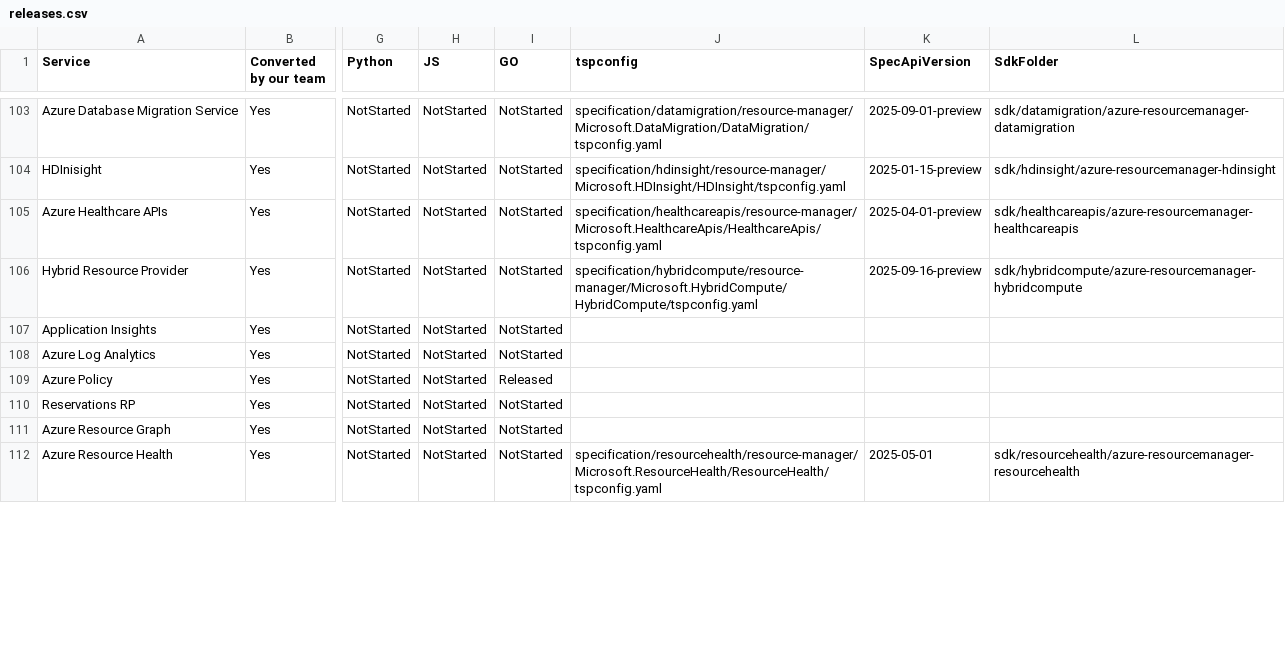
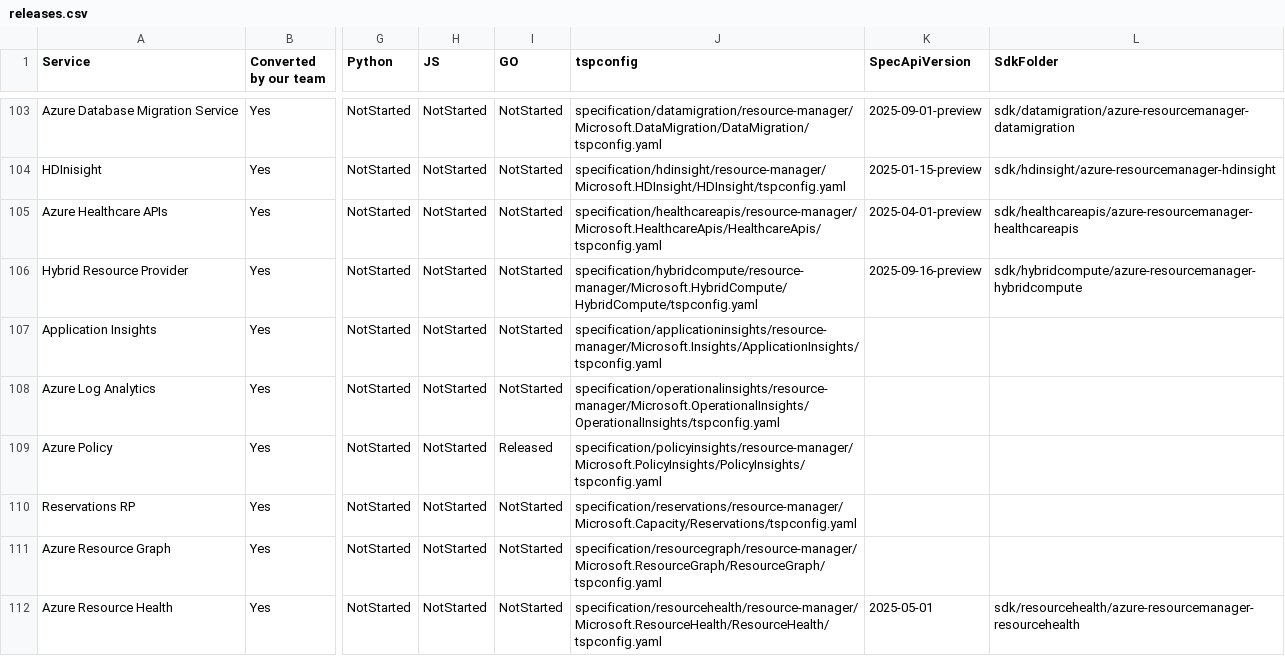
Before and after one commit to weidongxu-microsoft/typespec-sdk-releases, a CSV file: releases.csv, drawn as a sheet; only a part is shown, gaps mark what is left out; the diff covers the shown part only; the diff names each change by its address in the sheet, - before the commit and + after, or states it on an @@ line.

```diff
--- a/releases.csv
+++ b/releases.csv
-J107 (tspconfig): (empty)
+J107 (tspconfig): specification/applicationinsights/resource-manager/Microsoft.Insights/ApplicationInsights/tspconfig.yaml
-J108 (tspconfig): (empty)
+J108 (tspconfig): specification/operationalinsights/resource-manager/Microsoft.OperationalInsights/OperationalInsights/tspconfig.yaml
-J109 (tspconfig): (empty)
+J109 (tspconfig): specification/policyinsights/resource-manager/Microsoft.PolicyInsights/PolicyInsights/tspconfig.yaml
-J110 (tspconfig): (empty)
+J110 (tspconfig): specification/reservations/resource-manager/Microsoft.Capacity/Reservations/tspconfig.yaml
-J111 (tspconfig): (empty)
+J111 (tspconfig): specification/resourcegraph/resource-manager/Microsoft.ResourceGraph/ResourceGraph/tspconfig.yaml
```
Also changed, not shown: 6 edited cells elsewhere in this file.
